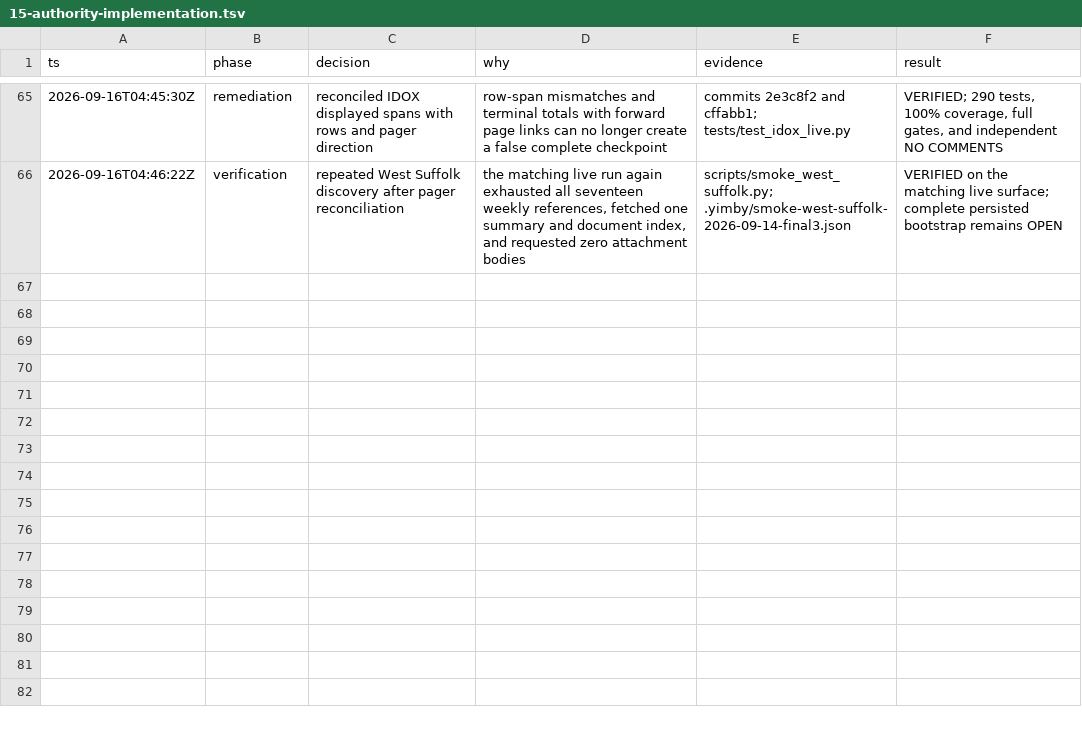
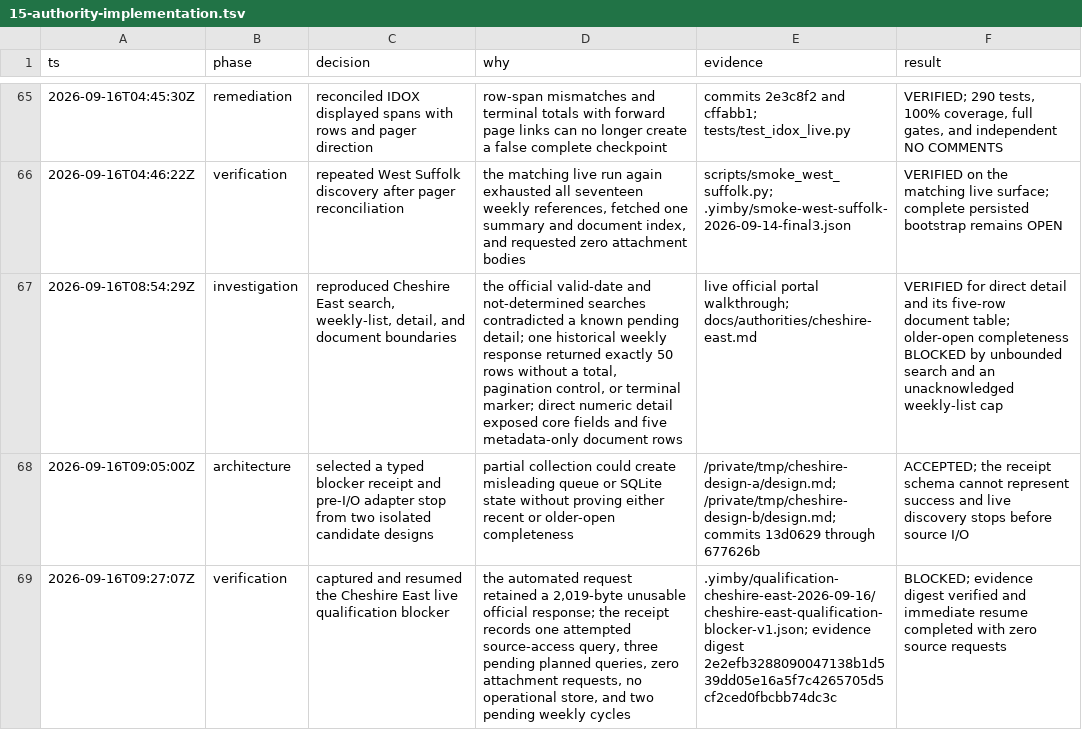
Before and after one commit to kstathou/uk-planning-applications, a TSV file: .audit/15-authority-implementation.tsv, drawn as a sheet; only a part is shown, gaps mark what is left out; the diff names each change by its address in the sheet, - before the commit and + after, or states it on an @@ line.

Commit message:
docs: record Cheshire East qualification blocker

```diff
--- a/.audit/15-authority-implementation.tsv
+++ b/.audit/15-authority-implementation.tsv
+row 67: 2026-09-16T08:54:29Z | investigation | reproduced Cheshire East search, weekly-list, detail, and document boundaries | the official valid-date and not-determined searches contradicted a known pending detail; one historical weekly response returned exactly 50 rows without a total, pagination control, or terminal marker; direct numeric detail exposed core fields and five metadata-only document rows | live official portal walkthrough; docs/authorities/cheshire-east.md | VERIFIED for direct detail and its five-row document table; older-open completeness BLOCKED by unbounded search and an unacknowledged weekly-list cap
+row 68: 2026-09-16T09:05:00Z | architecture | selected a typed blocker receipt and pre-I/O adapter stop from two isolated candidate designs | partial collection could create misleading queue or SQLite state without proving either recent or older-open completeness | /private/tmp/cheshire-design-a/design.md; /private/tmp/cheshire-design-b/design.md; commits 13d0629 through 677626b | ACCEPTED; the receipt schema cannot represent success and live discovery stops before source I/O
+row 69: 2026-09-16T09:27:07Z | verification | captured and resumed the Cheshire East live qualification blocker | the automated request retained a 2,019-byte unusable official response; the receipt records one attempted source-access query, three pending planned queries, zero attachment requests, no operational store, and two pending weekly cycles | .yimby/qualification-cheshire-east-2026-09-16/cheshire-east-qualification-blocker-v1.json; evidence digest 2e2efb3288090047138b1d539dd05e16a5f7c4265705d5cf2ced0fbcbb74dc3c | BLOCKED; evidence digest verified and immediate resume completed with zero source requests
```
Also changed, not shown: 4 other files.
